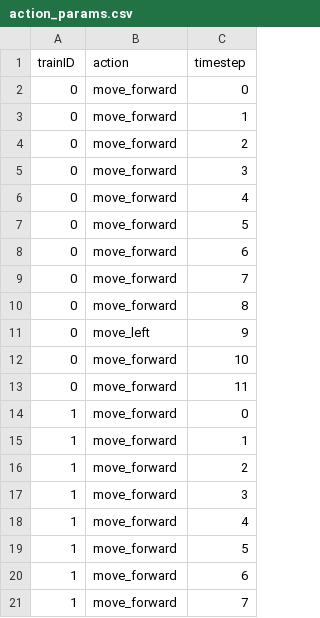
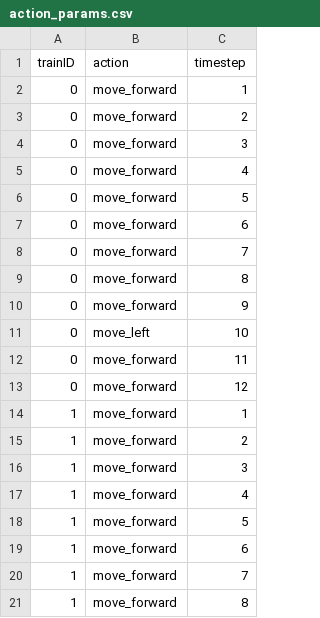
Before and after one commit to M4X-VOGEL/Clingonia, a CSV file: data/action_params.csv, drawn as a sheet.

```diff
--- a/data/action_params.csv
+++ b/data/action_params.csv
@@ -1,3 +1,2 @@
 trainID,action,timestep
-0,move_forward,0
 0,move_forward,1
@@ -10,6 +9,6 @@ trainID,action,timestep
 0,move_forward,8
-0,move_left,9
-0,move_forward,10
+0,move_forward,9
+0,move_left,10
 0,move_forward,11
-1,move_forward,0
+0,move_forward,12
 1,move_forward,1
@@ -21 +20,2 @@ trainID,action,timestep
 1,move_forward,7
+1,move_forward,8
```
Also changed, not shown: 5 other files.
